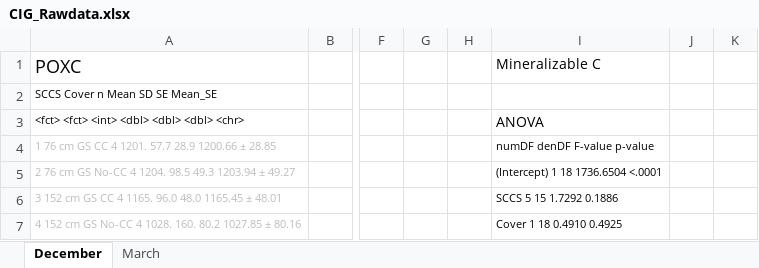
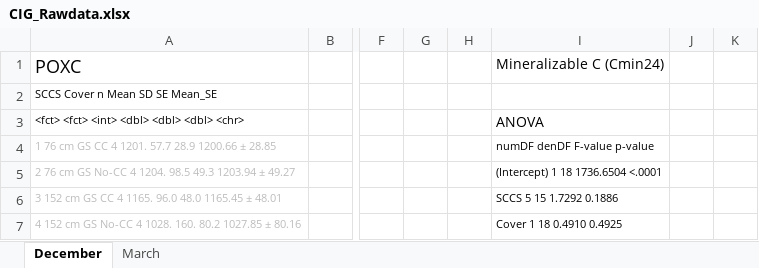
Before and after one commit to Pkark303/CIG-Project, an Excel workbook: CIG_Rawdata.xlsx, sheet December, drawn as a sheet; only a part is shown, gaps mark what is left out; values as stored, in another font and other column widths than the file's, no borders; the diff names each change by its address in the sheet, - before the commit and + after, or states it on an @@ line.

Commit message:
CIG Project trial

```diff
--- a/CIG_Rawdata.xlsx (sheet December)
+++ b/CIG_Rawdata.xlsx (sheet December)
-I1: Mineralizable C
+I1: Mineralizable C (Cmin24)
```
